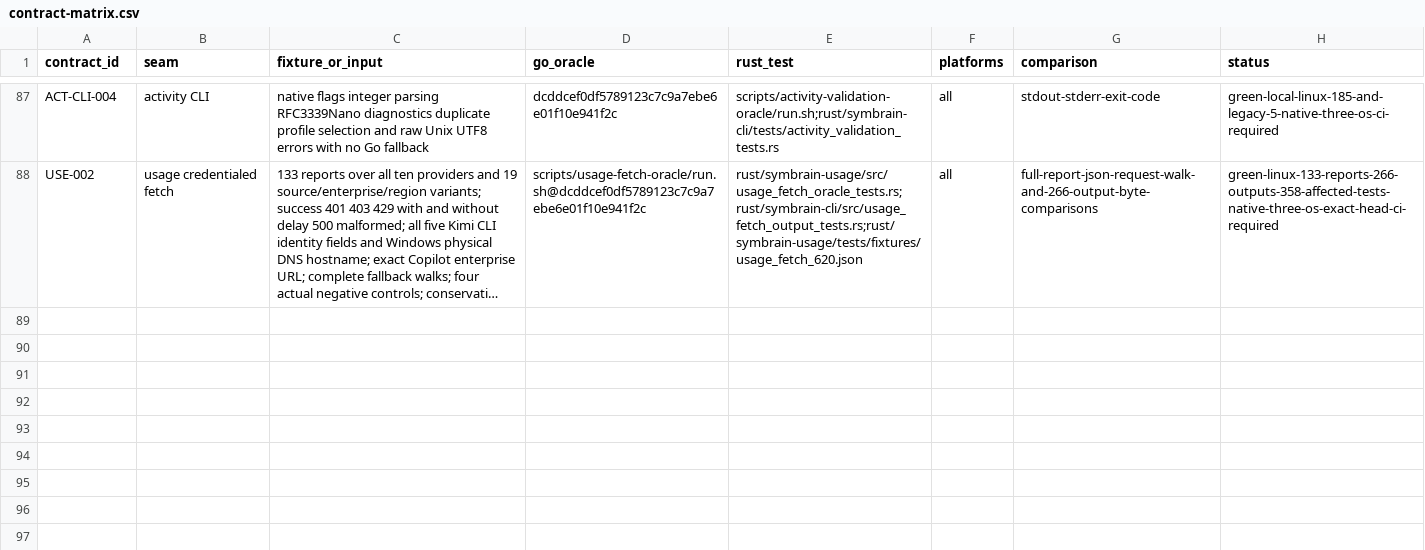
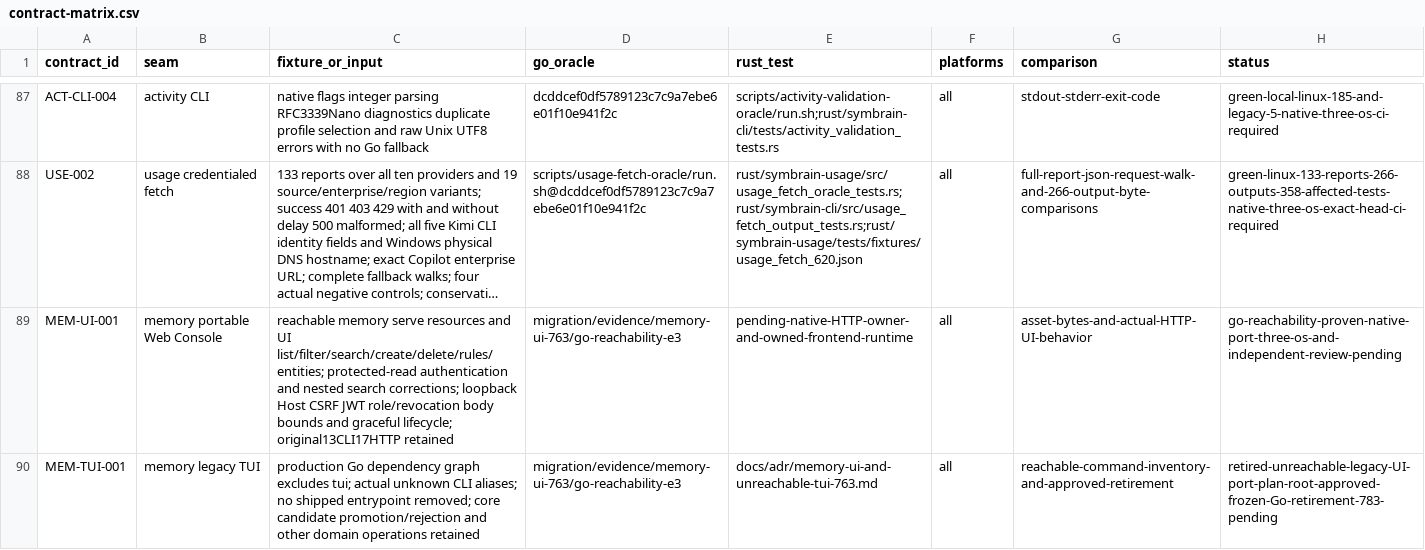
Before and after one commit to danieljustus/symaira-brain, a CSV file: migration/contract-matrix.csv, drawn as a sheet; only a part is shown, gaps mark what is left out; long unchanged cells end in …; the diff names each change by its address in the sheet, - before the commit and + after, or states it on an @@ line.

Commit message:
docs: retain portable memory UI and retire unreachable TUI plan
Record the delegated product decision, actual isolated Go reachability, original frontend defects and pending native runtime gates. No shipped command or domain operation is removed. Refs #763.

```diff
--- a/migration/contract-matrix.csv
+++ b/migration/contract-matrix.csv
+row 89: MEM-UI-001 | memory portable Web Console | reachable memory serve resources and UI list/filter/search/create/delete/rules/entities; protected-read authentication and nested search corrections; loopback Host CSRF JWT role/revocation body bounds and graceful lifecycle; original13CLI17HTTP retained | migration/evidence/memory-ui-763/go-reachability-e3 | pending-native-HTTP-owner-and-owned-frontend-runtime | all | asset-bytes-and-actual-HTTP-UI-behavior | go-reachability-proven-native-port-three-os-and-independent-review-pending
+row 90: MEM-TUI-001 | memory legacy TUI | production Go dependency graph excludes tui; actual unknown CLI aliases; no shipped entrypoint removed; core candidate promotion/rejection and other domain operations retained | migration/evidence/memory-ui-763/go-reachability-e3 | docs/adr/memory-ui-and-unreachable-tui-763.md | all | reachable-command-inventory-and-approved-retirement | retired-unreachable-legacy-UI-port-plan-root-approved-frozen-Go-retirement-783-pending
```
Also changed, not shown: 21 other files.
